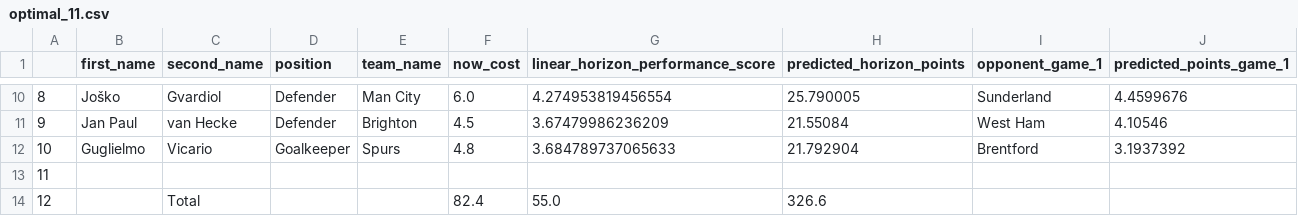
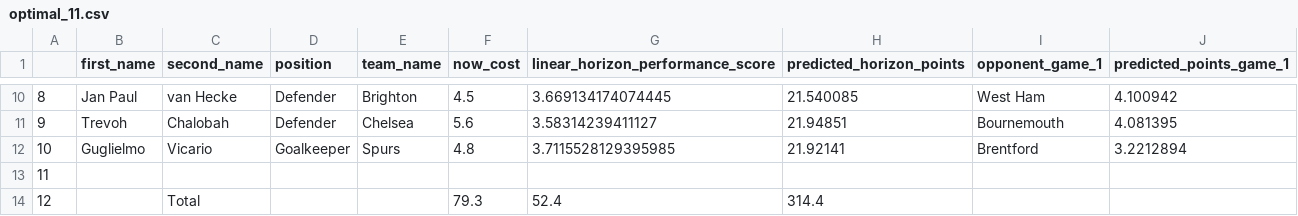
Before and after one commit to matecsapo/Fantasy-Premier-League-Model, a CSV file: predictions/GW_19/model_V2/optimal_11.csv, drawn as a sheet; only a part is shown, gaps mark what is left out; the diff covers the shown part only.

```diff
--- a/predictions/GW_19/model_V2/optimal_11.csv
+++ b/predictions/GW_19/model_V2/optimal_11.csv
@@ -10,5 +10,5 @@
-8,Joško,Gvardiol,Defender,Man City,6.0,4.274953819456554,25.790005,Sunderland,4.4599676
-9,Jan Paul,van Hecke,Defender,Brighton,4.5,3.67479986236209,21.55084,West Ham,4.10546
-10,Guglielmo,Vicario,Goalkeeper,Spurs,4.8,3.684789737065633,21.792904,Brentford,3.1937392
+8,Jan Paul,van Hecke,Defender,Brighton,4.5,3.669134174074445,21.540085,West Ham,4.100942
+9,Trevoh,Chalobah,Defender,Chelsea,5.6,3.58314239411127,21.94851,Bournemouth,4.081395
+10,Guglielmo,Vicario,Goalkeeper,Spurs,4.8,3.7115528129395985,21.92141,Brentford,3.2212894
 11,,,,,,,,,
-12,,Total,,,82.4,55.0,326.6,,
+12,,Total,,,79.3,52.4,314.4,,
```
Also changed, not shown: 54 edited cells elsewhere in this file, predictions/GW_19/model_V2/predictions.csv, predictions/GW_19/model_V2_5/optimal_11.csv, 9 other files.
